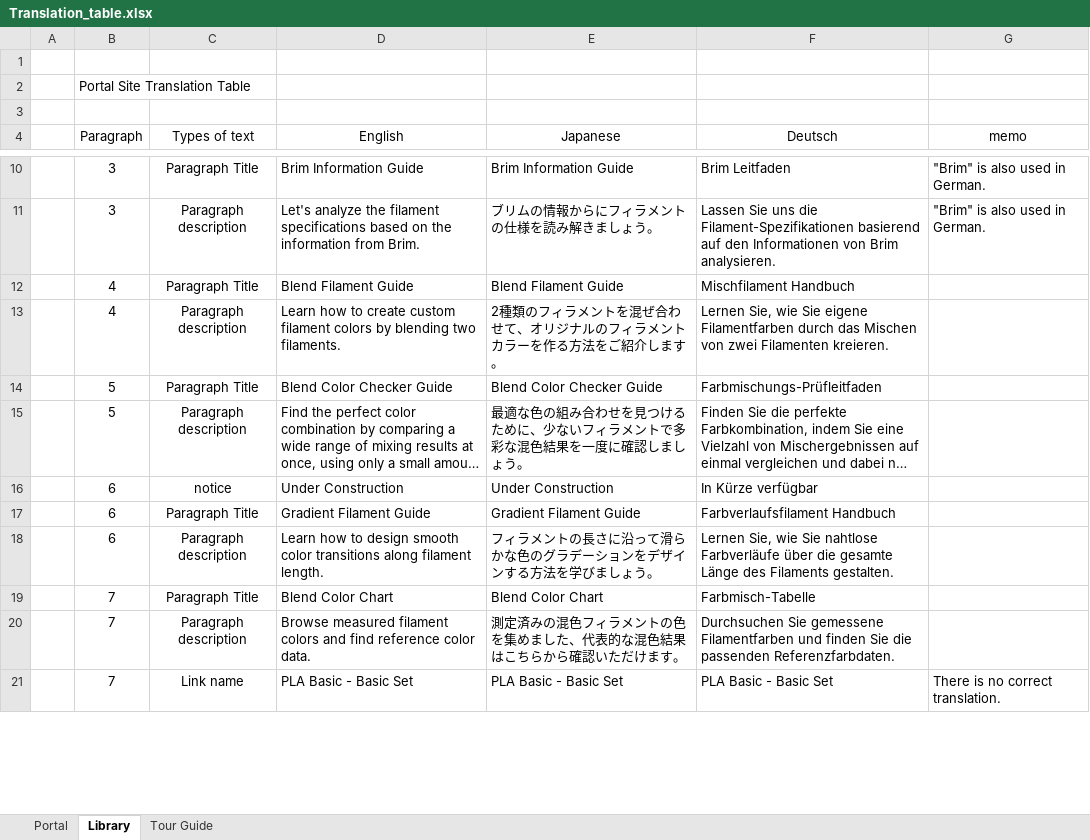
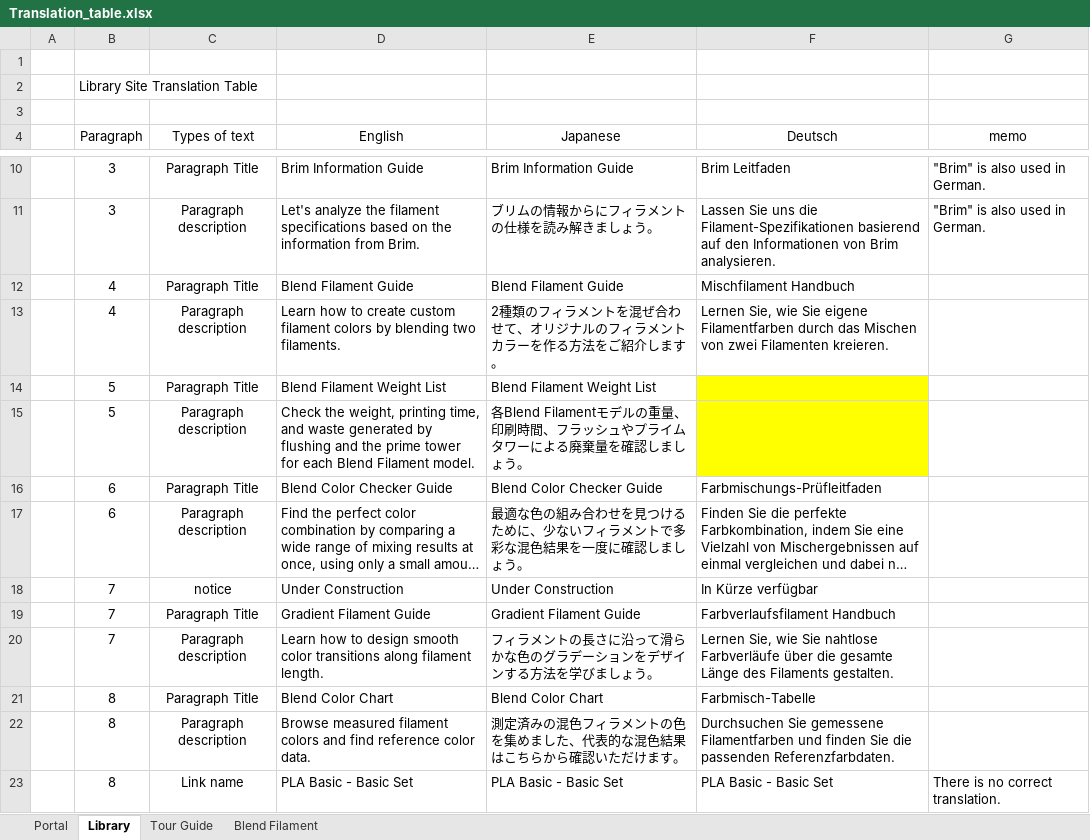
Before and after one commit to FlexChromaHQ/FlexChroma, an Excel workbook: Documents/Translation_table.xlsx, sheet Library, drawn as a sheet; only a part is shown, gaps mark what is left out; long unchanged cells end in …; values as stored, in another font and other column widths than the file's, no borders; addresses are those after the commit; the diff covers the shown part only; the diff names each change by its address in the sheet, - before the commit and + after, or states it on an @@ line.

Commit message:
Update Translation table

```diff
--- a/Documents/Translation_table.xlsx (sheet Library)
+++ b/Documents/Translation_table.xlsx (sheet Library)
+sheet tab: Blend Filament
-B2 (Paragraph): Portal Site Translation Table
+B2 (Paragraph): Library Site Translation Table
+row 14:  | 5 | Paragraph Title | Blend Filament Weight List | Blend Filament Weight List
+row 15:  | 5 | Paragraph description | Check the weight, printing time, and waste generated by flushing and the prime tower for each Blend Filament model. | 各Blend Filamentモデルの重量、印刷時間、フラッシュやプライムタワーによる廃棄量を確認しましょう。
-B16:B17 (Paragraph): 5
+B16:B17 (Paragraph): 6
-B18:B20 (Paragraph): 6
+B18:B20 (Paragraph): 7
-B21:B23 (Paragraph): 7
+B21:B23 (Paragraph): 8
```
Also changed, not shown: 10 edited cells elsewhere in this sheet, sheet Tour Guide, 3 other files.
